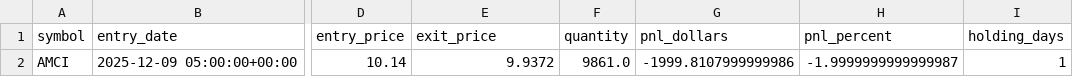
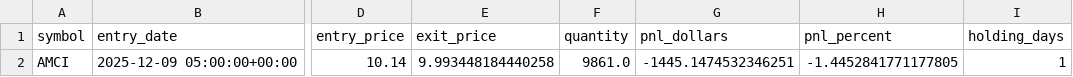
Before and after one commit to rwaters73/ai-trader, a CSV file: data/AMCI_backtest_intraday_trades.csv, drawn as a sheet; only a part is shown, gaps mark what is left out; the diff names each change by its address in the sheet, - before the commit and + after, or states it on an @@ line.

```diff
--- a/data/AMCI_backtest_intraday_trades.csv
+++ b/data/AMCI_backtest_intraday_trades.csv
-E2 (exit_price): 9.9372
+E2 (exit_price): 9.993448184440258
-G2 (pnl_dollars): -1999.8107999999986
+G2 (pnl_dollars): -1445.1474532346251
-H2 (pnl_percent): -1.9999999999999987
+H2 (pnl_percent): -1.4452841771177805
```
Also changed, not shown: data/AMCI_backtest_trades.csv, 23 other files.
